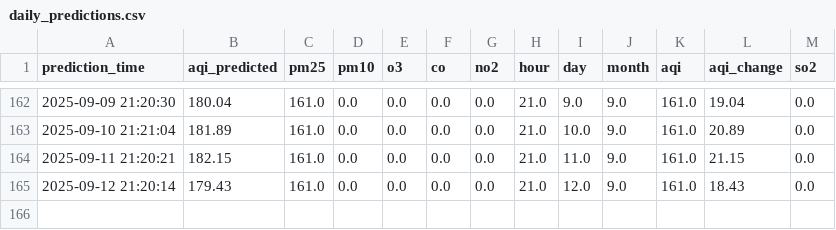
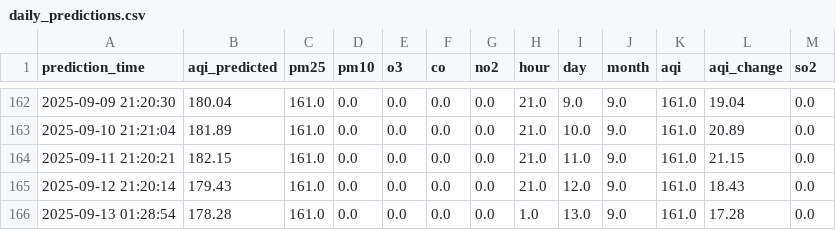
Before and after one commit to manavbirjani/karachi-aqi, a CSV file: data/daily_predictions.csv, drawn as a sheet; only a part is shown, gaps mark what is left out; the diff names each change by its address in the sheet, - before the commit and + after, or states it on an @@ line.

Commit message:
📊 New AQI prediction (with retrained model)

```diff
--- a/data/daily_predictions.csv
+++ b/data/daily_predictions.csv
+row 166: 2025-09-13 01:28:54 | 178.28 | 161.0 | 0.0 | 0.0 | 0.0 | 0.0 | 1.0 | 13.0 | 9.0 | 161.0 | 17.28 | 0.0
```
